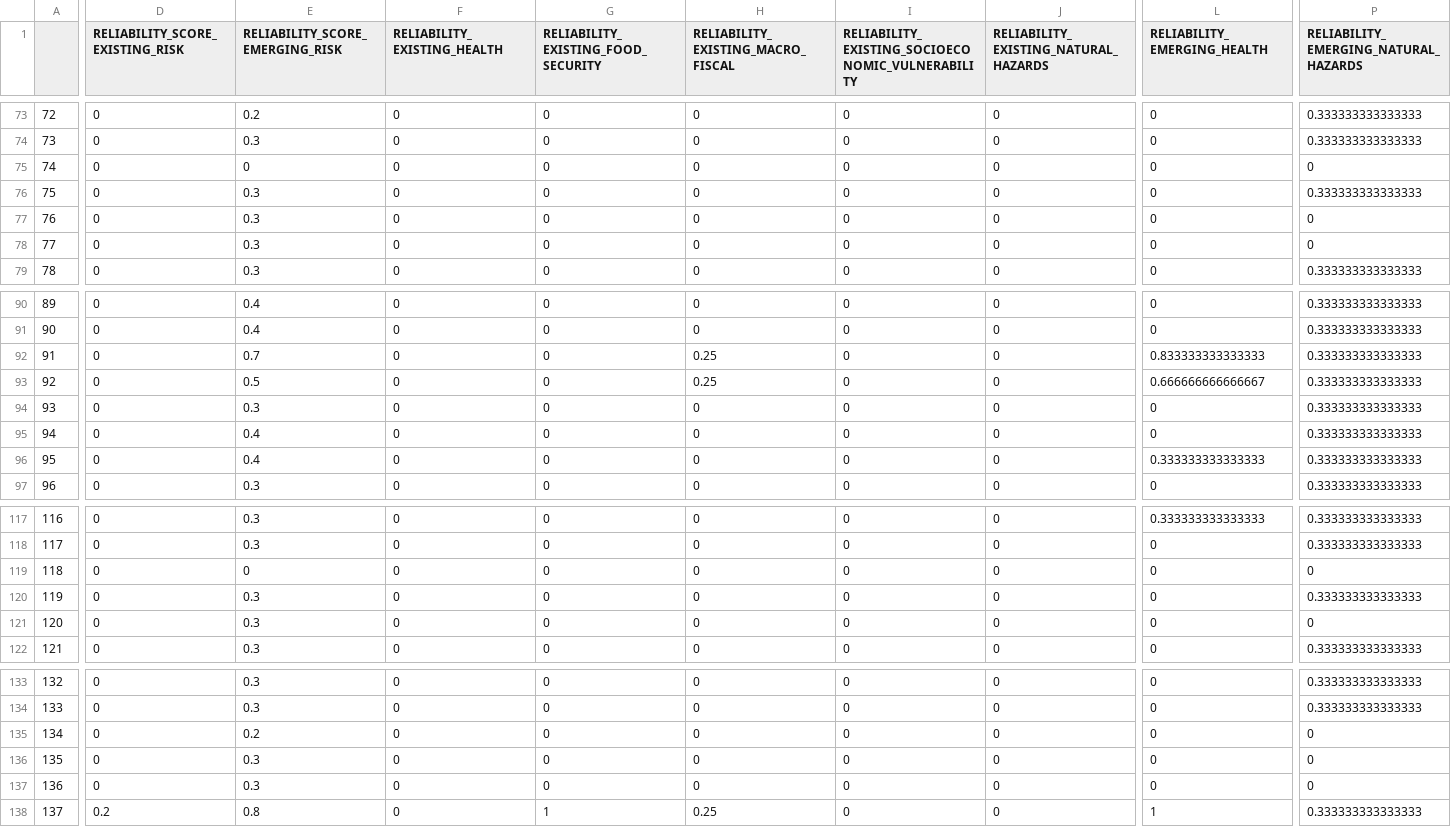
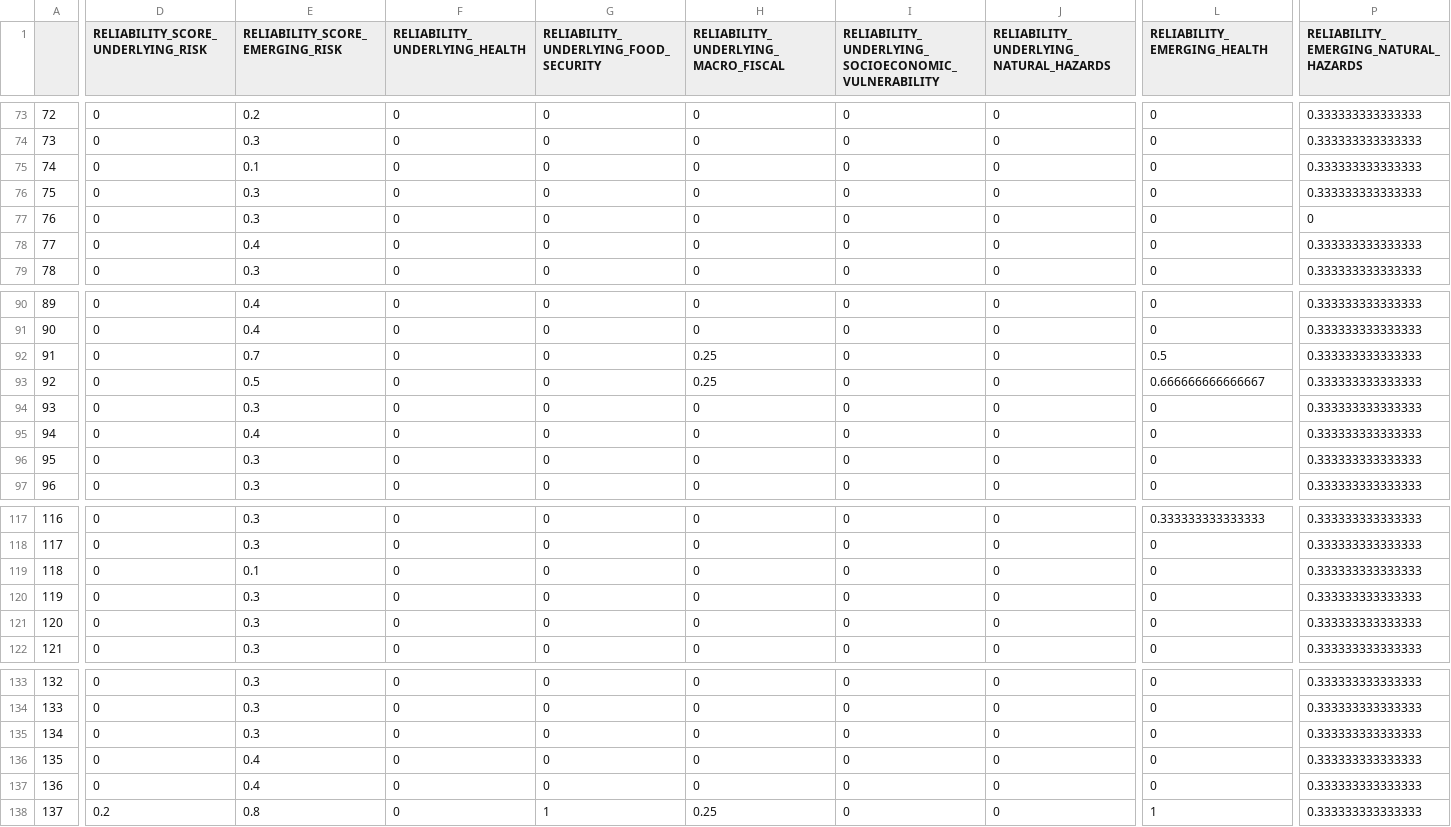
Before and after one commit to ljonestz/compoundriskdata, a CSV file: Risk_sheets/reliabilitysheet.csv, drawn as a sheet; only a part is shown, gaps mark what is left out; the diff covers the shown part only; the diff names each change by its address in the sheet, - before the commit and + after, or states it on an @@ line.

```diff
--- a/Risk_sheets/reliabilitysheet.csv
+++ b/Risk_sheets/reliabilitysheet.csv
-D1: RELIABILITY_SCORE_EXISTING_RISK
+D1: RELIABILITY_SCORE_UNDERLYING_RISK
-F1: RELIABILITY_EXISTING_HEALTH
+F1: RELIABILITY_UNDERLYING_HEALTH
-G1: RELIABILITY_EXISTING_FOOD_SECURITY
+G1: RELIABILITY_UNDERLYING_FOOD_SECURITY
-H1: RELIABILITY_EXISTING_MACRO_FISCAL
+H1: RELIABILITY_UNDERLYING_MACRO_FISCAL
-I1: RELIABILITY_EXISTING_SOCIOECONOMIC_VULNERABILITY
+I1: RELIABILITY_UNDERLYING_SOCIOECONOMIC_VULNERABILITY
-J1: RELIABILITY_EXISTING_NATURAL_HAZARDS
+J1: RELIABILITY_UNDERLYING_NATURAL_HAZARDS
-E75 (RELIABILITY_SCORE_EMERGING_RISK): 0
+E75 (RELIABILITY_SCORE_EMERGING_RISK): 0.1
-P75: 0
+P75: 0.333333333333333
-E78 (RELIABILITY_SCORE_EMERGING_RISK): 0.3
+E78 (RELIABILITY_SCORE_EMERGING_RISK): 0.4
-P78: 0
+P78: 0.333333333333333
-L92 (RELIABILITY_EMERGING_HEALTH): 0.833333333333333
+L92 (RELIABILITY_EMERGING_HEALTH): 0.5
-E96 (RELIABILITY_SCORE_EMERGING_RISK): 0.4
+E96 (RELIABILITY_SCORE_EMERGING_RISK): 0.3
-L96 (RELIABILITY_EMERGING_HEALTH): 0.333333333333333
+L96 (RELIABILITY_EMERGING_HEALTH): 0
-E119 (RELIABILITY_SCORE_EMERGING_RISK): 0
+E119 (RELIABILITY_SCORE_EMERGING_RISK): 0.1
-P119: 0
+P119: 0.333333333333333
-P121: 0
+P121: 0.333333333333333
-E135 (RELIABILITY_SCORE_EMERGING_RISK): 0.2
+E135 (RELIABILITY_SCORE_EMERGING_RISK): 0.3
-P135:P137: 0
+P135:P137: 0.333333333333333
-E136:E137 (RELIABILITY_SCORE_EMERGING_RISK): 0.3
+E136:E137 (RELIABILITY_SCORE_EMERGING_RISK): 0.4
```
Also changed, not shown: 13 edited cells elsewhere in this file, Indicator_dataset/gdaclistnormalised.csv, Risk_sheets/Compound_Risk_Flag_Sheets.csv, 20 other files.
